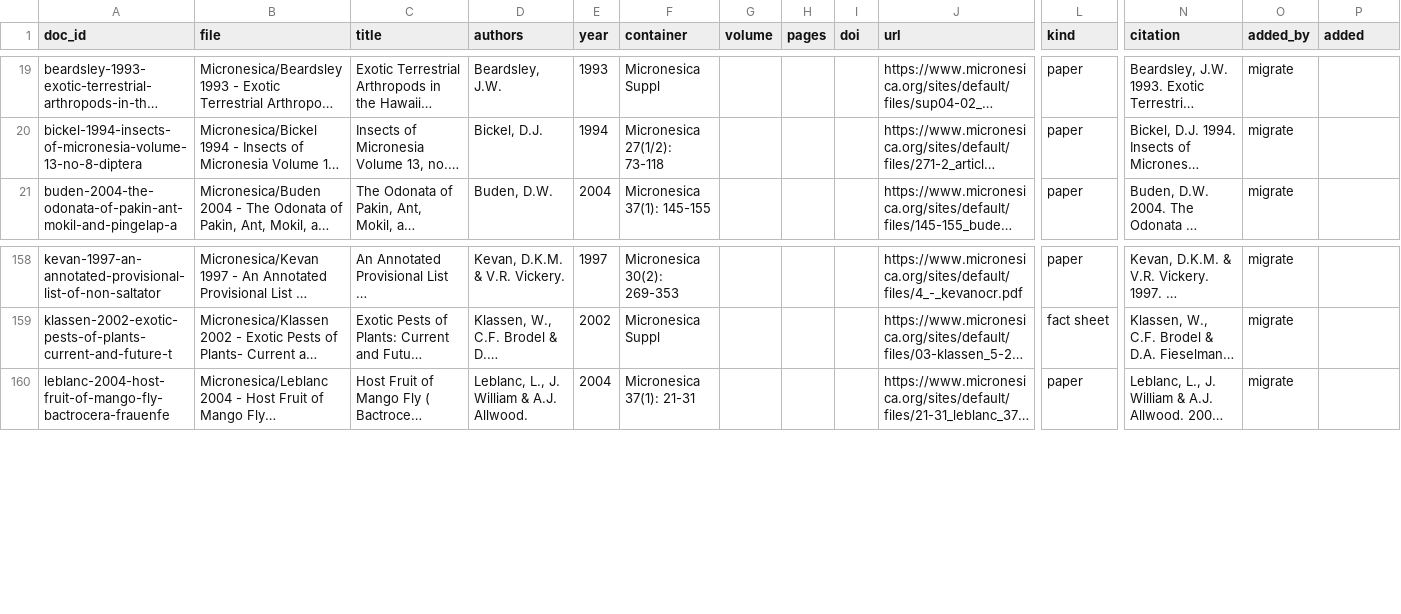
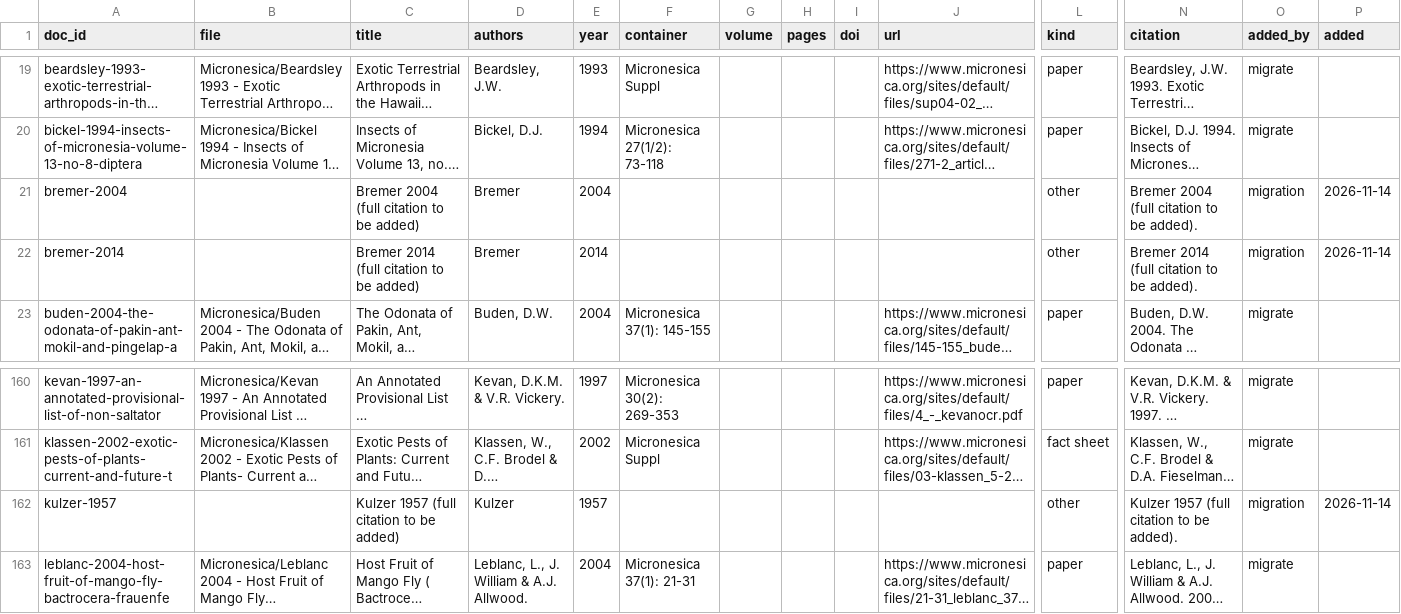
Before and after one commit to mandrewj/guam_insects, a CSV file: dataset/documents.csv, drawn as a sheet; only a part is shown, gaps mark what is left out; long unchanged cells end in …; rows hold the shown columns only; the diff names each change by its address in the sheet, - before the commit and + after, or states it on an @@ line.

```diff
--- a/dataset/documents.csv
+++ b/dataset/documents.csv
+row 21: bremer-2004 |  | Bremer 2004 (full citation to be added) | Bremer | 2004 |  |  |  |  |  | other | Bremer 2004 (full citation to be added). | migration | 2026-11-14
+row 22: bremer-2014 |  | Bremer 2014 (full citation to be added) | Bremer | 2014 |  |  |  |  |  | other | Bremer 2014 (full citation to be added). | migration | 2026-11-14
+row 162: kulzer-1957 |  | Kulzer 1957 (full citation to be added) | Kulzer | 1957 |  |  |  |  |  | other | Kulzer 1957 (full citation to be added). | migration | 2026-11-14
```
Also changed, not shown: dataset/distribution.csv, 13 other files.
